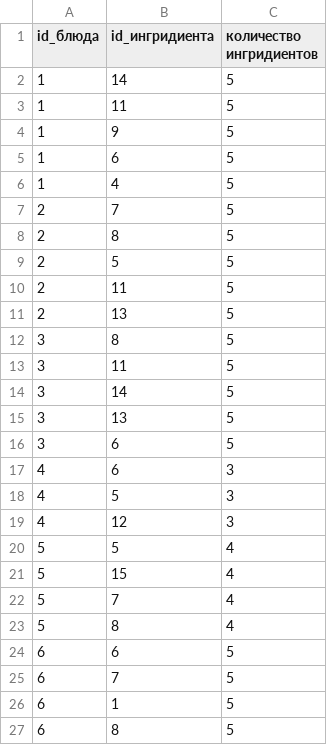
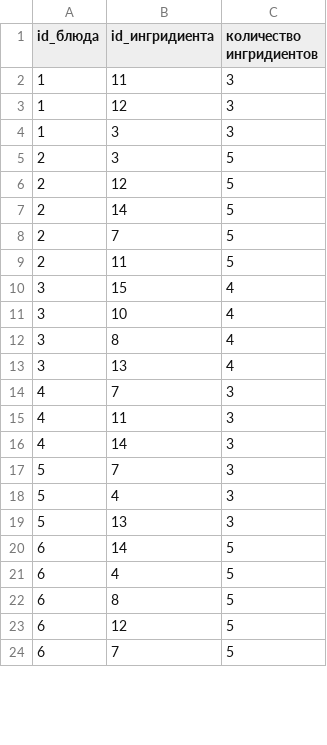
Before and after one commit to lzlaG/DB_Pizzeria, a CSV file: data/sostav_of_dish.csv, drawn as a sheet; only a part is shown; the diff covers the shown part only.

```diff
--- a/data/sostav_of_dish.csv
+++ b/data/sostav_of_dish.csv
@@ -1,27 +1,24 @@
 id_блюда,id_ингридиента,количество ингридиентов
-1,14,5
-1,11,5
-1,9,5
-1,6,5
-1,4,5
+1,11,3
+1,12,3
+1,3,3
+2,3,5
+2,12,5
+2,14,5
 2,7,5
-2,8,5
-2,5,5
 2,11,5
-2,13,5
-3,8,5
-3,11,5
-3,14,5
-3,13,5
-3,6,5
-4,6,3
-4,5,3
-4,12,3
-5,5,4
-5,15,4
-5,7,4
-5,8,4
-6,6,5
+3,15,4
+3,10,4
+3,8,4
+3,13,4
+4,7,3
+4,11,3
+4,14,3
+5,7,3
+5,4,3
+5,13,3
+6,14,5
+6,4,5
+6,8,5
+6,12,5
 6,7,5
-6,1,5
-6,8,5
```
Also changed, not shown: 7 added rows, 9 removed rows and 24 edited cells elsewhere in this file, data/clients.csv, data/ingridients.csv, 7 other files.
